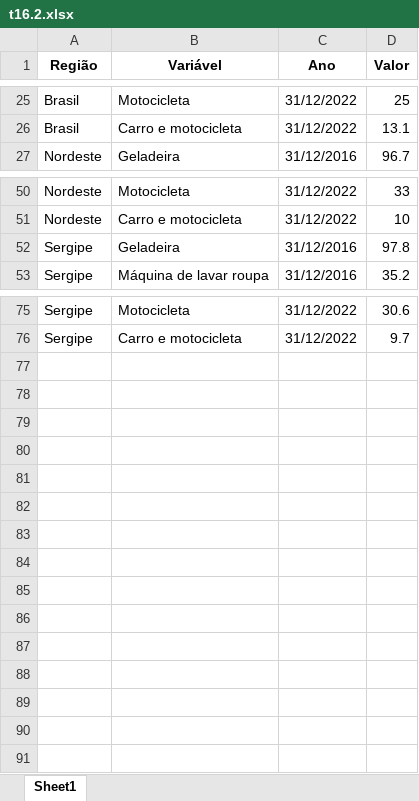
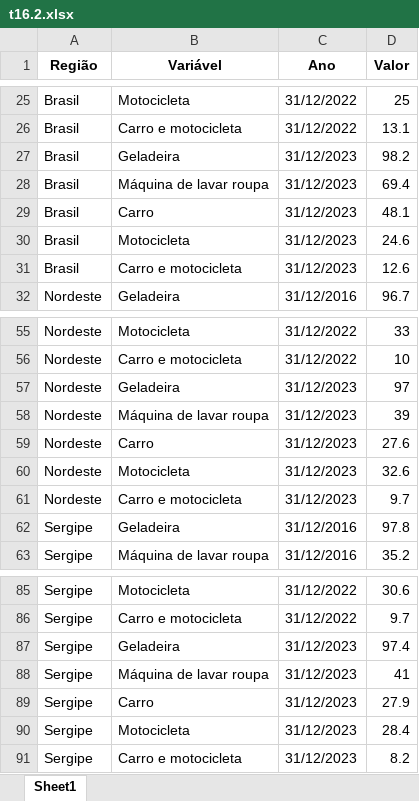
Before and after one commit to anuariosocieconomico/T25, an Excel workbook: Data/t16.2.xlsx, sheet Sheet1, drawn as a sheet; only a part is shown, gaps mark what is left out; values as stored, in another font and other column widths than the file's, no borders; the diff names each change by its address in the sheet, - before the commit and + after, or states it on an @@ line.

```diff
--- a/Data/t16.2.xlsx (sheet Sheet1)
+++ b/Data/t16.2.xlsx (sheet Sheet1)
+row 27: Brasil | Geladeira | 31/12/2023 | 98.2
+row 28: Brasil | Máquina de lavar roupa | 31/12/2023 | 69.4
+row 29: Brasil | Carro | 31/12/2023 | 48.1
+row 30: Brasil | Motocicleta | 31/12/2023 | 24.6
+row 31: Brasil | Carro e motocicleta | 31/12/2023 | 12.6
+row 57: Nordeste | Geladeira | 31/12/2023 | 97
+row 58: Nordeste | Máquina de lavar roupa | 31/12/2023 | 39
+row 59: Nordeste | Carro | 31/12/2023 | 27.6
+row 60: Nordeste | Motocicleta | 31/12/2023 | 32.6
+row 61: Nordeste | Carro e motocicleta | 31/12/2023 | 9.7
+row 87: Sergipe | Geladeira | 31/12/2023 | 97.4
+row 88: Sergipe | Máquina de lavar roupa | 31/12/2023 | 41
+row 89: Sergipe | Carro | 31/12/2023 | 27.9
+row 90: Sergipe | Motocicleta | 31/12/2023 | 28.4
+row 91: Sergipe | Carro e motocicleta | 31/12/2023 | 8.2
```
Also changed, not shown: Data/g13.6.xlsx, Data/g16.3.xlsx, 27 other files.
